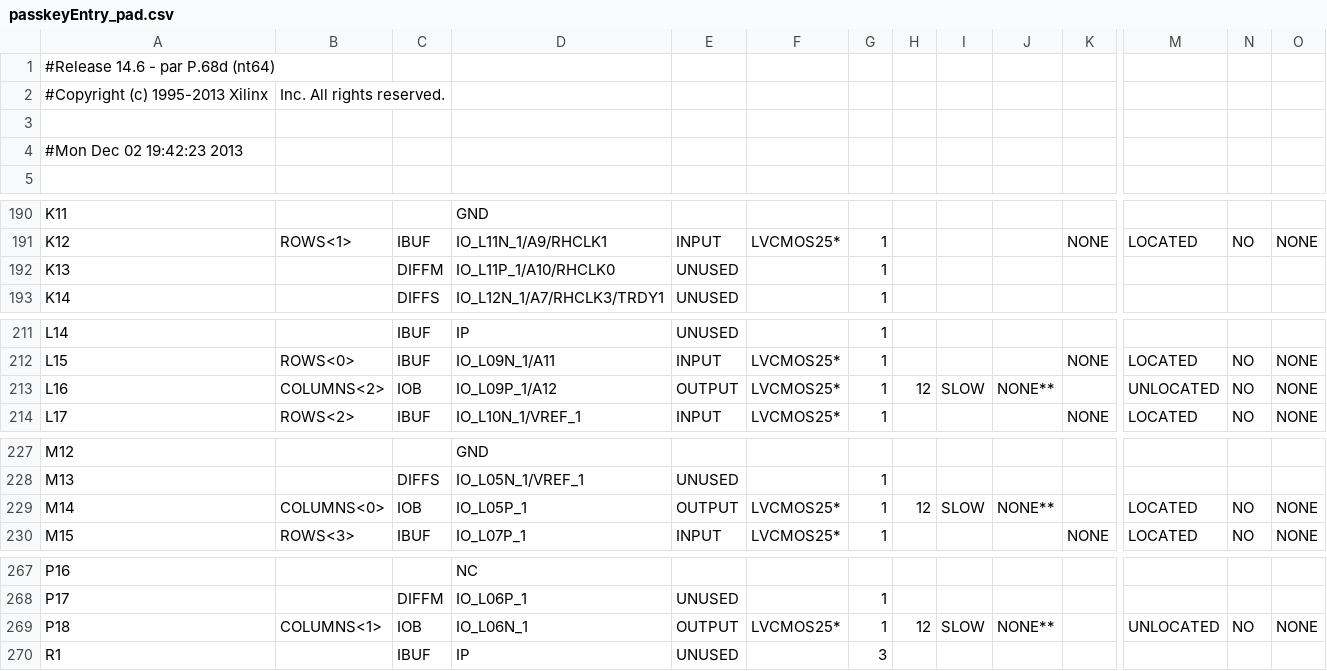
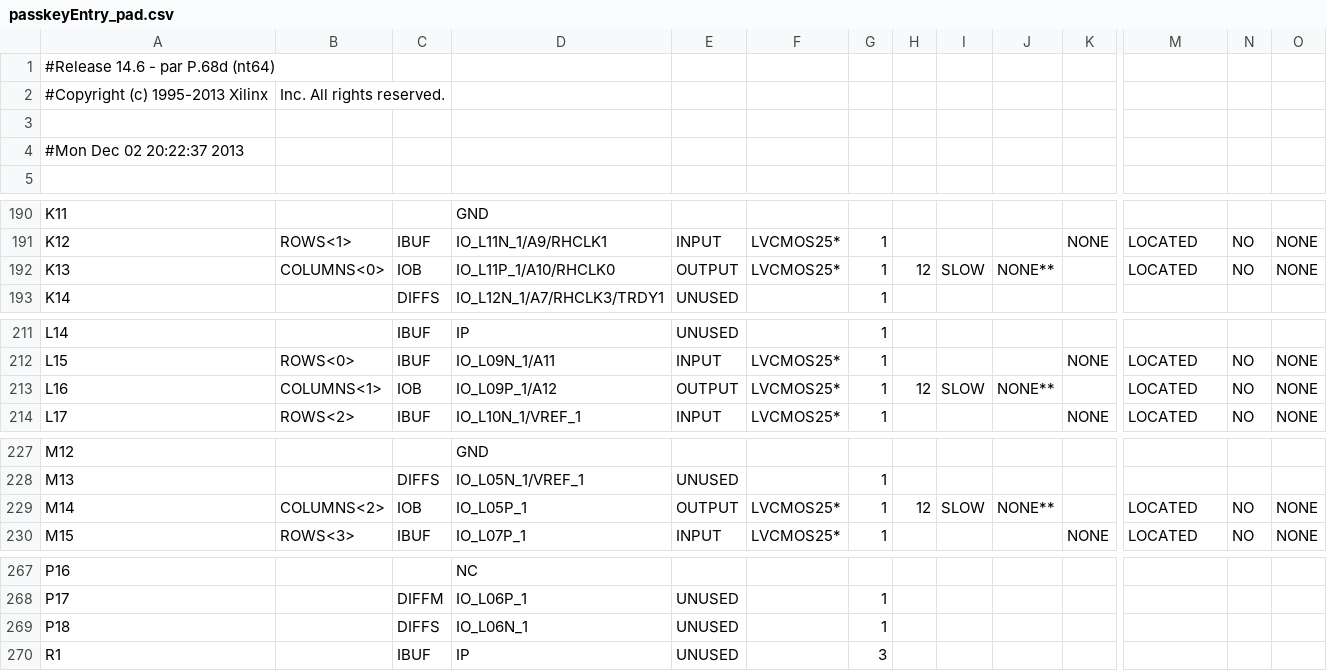
Before and after one commit to captainkirkby/TelephoneKeypad, a CSV file: passkeyEntry_pad.csv, drawn as a sheet; only a part is shown, gaps mark what is left out; the diff names each change by its address in the sheet, - before the commit and + after, or states it on an @@ line.

Commit message:
Changed order of columns and led lightings.

```diff
--- a/passkeyEntry_pad.csv
+++ b/passkeyEntry_pad.csv
-A4: #Mon Dec 02 19:42:23 2013
+A4: #Mon Dec 02 20:22:37 2013
-B192: (empty)
+B192: COLUMNS<0>
-C192: DIFFM
+C192: IOB
-E192: UNUSED
+E192: OUTPUT
-F192: (empty)
+F192: LVCMOS25*
-H192: (empty)
+H192: 12
-I192: (empty)
+I192: SLOW
-J192: (empty)
+J192: NONE**
-M192: (empty)
+M192: LOCATED
-N192: (empty)
+N192: NO
-O192: (empty)
+O192: NONE
-B213: COLUMNS<2>
+B213: COLUMNS<1>
-M213: UNLOCATED
+M213: LOCATED
-B229: COLUMNS<0>
+B229: COLUMNS<2>
-B269: COLUMNS<1>
+B269: (empty)
-C269: IOB
+C269: DIFFS
-E269: OUTPUT
+E269: UNUSED
-F269: LVCMOS25*
+F269: (empty)
-H269: 12
+H269: (empty)
-I269: SLOW
+I269: (empty)
-J269: NONE**
+J269: (empty)
-M269: UNLOCATED
+M269: (empty)
-N269: NO
+N269: (empty)
-O269: NONE
+O269: (empty)
```
Also changed, not shown: 47 other files.
